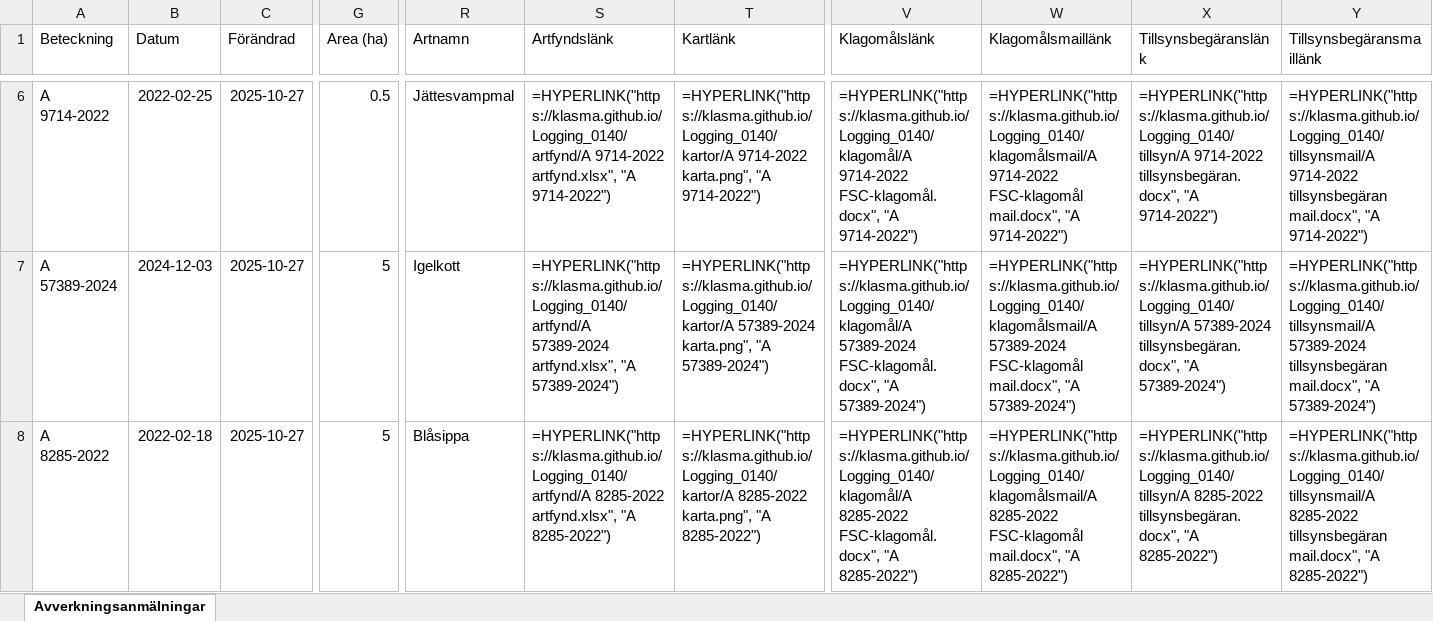
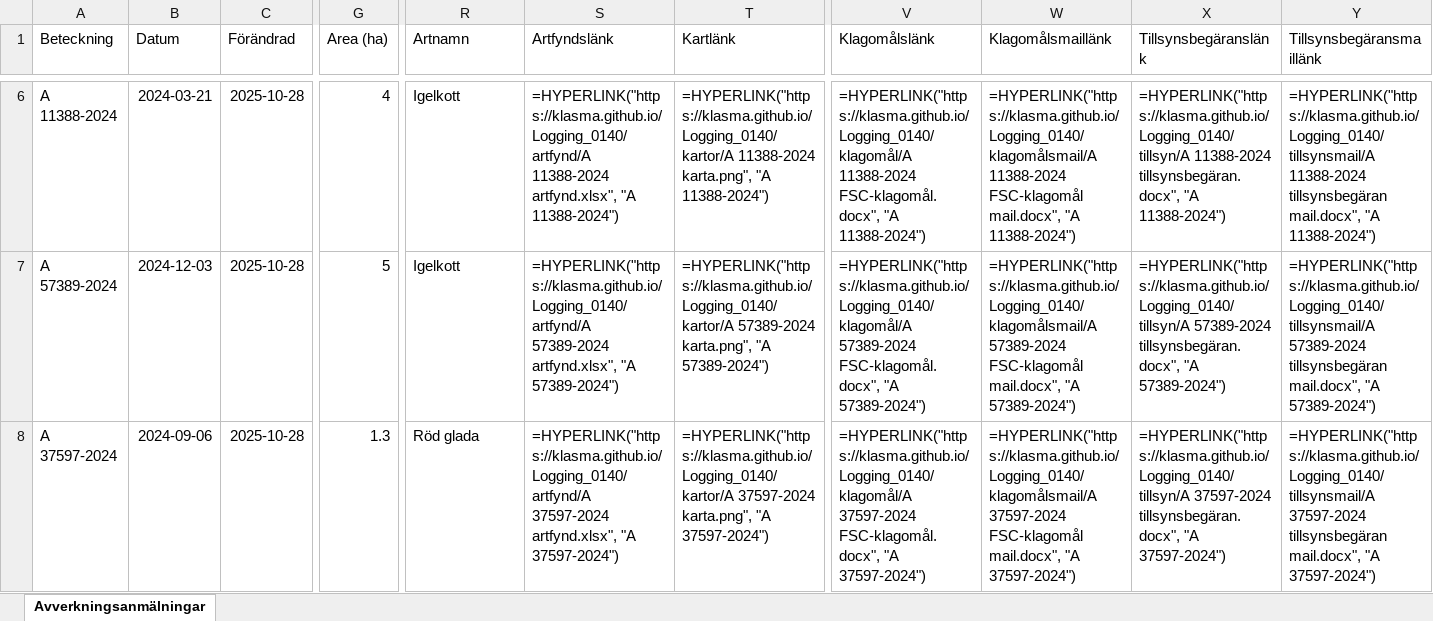
Before and after one commit to klasma/Logging_0140, an Excel workbook: Översikt NYKVARN.xlsx, sheet Avverkningsanmälningar, drawn as a sheet; only a part is shown, gaps mark what is left out; values as stored, in another font and other column widths than the file's, no borders; formulas without a stored value are shown as written; the diff covers the shown part only; the diff names each change by its address in the sheet, - before the commit and + after, or states it on an @@ line.

```diff
--- a/Översikt NYKVARN.xlsx (sheet Avverkningsanmälningar)
+++ b/Översikt NYKVARN.xlsx (sheet Avverkningsanmälningar)
-A6 (Beteckning): A 9714-2022
+A6 (Beteckning): A 11388-2024
-B6 (Datum): 2022-02-25
+B6 (Datum): 2024-03-21
-C6:C8 (Förändrad): 2025-10-27
+C6:C8 (Förändrad): 2025-10-28
-G6 (Area (ha)): 0.5
+G6 (Area (ha)): 4
-R6 (Artnamn): Jättesvampmal
+R6 (Artnamn): Igelkott
-S6 (Artfyndslänk): =HYPERLINK("https://klasma.github.io/Logging_0140/artfynd/A 9714-2022 artfynd.xlsx", "A 9714-2022")
+S6 (Artfyndslänk): =HYPERLINK("https://klasma.github.io/Logging_0140/artfynd/A 11388-2024 artfynd.xlsx", "A 11388-2024")
-T6 (Kartlänk): =HYPERLINK("https://klasma.github.io/Logging_0140/kartor/A 9714-2022 karta.png", "A 9714-2022")
+T6 (Kartlänk): =HYPERLINK("https://klasma.github.io/Logging_0140/kartor/A 11388-2024 karta.png", "A 11388-2024")
-V6 (Klagomålslänk): =HYPERLINK("https://klasma.github.io/Logging_0140/klagomål/A 9714-2022 FSC-klagomål.docx", "A 9714-2022")
+V6 (Klagomålslänk): =HYPERLINK("https://klasma.github.io/Logging_0140/klagomål/A 11388-2024 FSC-klagomål.docx", "A 11388-2024")
-W6 (Klagomålsmaillänk): =HYPERLINK("https://klasma.github.io/Logging_0140/klagomålsmail/A 9714-2022 FSC-klagomål mail.docx", "A 9714-2022")
+W6 (Klagomålsmaillänk): =HYPERLINK("https://klasma.github.io/Logging_0140/klagomålsmail/A 11388-2024 FSC-klagomål mail.docx", "A 11388-2024")
-X6 (Tillsynsbegäranslänk): =HYPERLINK("https://klasma.github.io/Logging_0140/tillsyn/A 9714-2022 tillsynsbegäran.docx", "A 9714-2022")
+X6 (Tillsynsbegäranslänk): =HYPERLINK("https://klasma.github.io/Logging_0140/tillsyn/A 11388-2024 tillsynsbegäran.docx", "A 11388-2024")
-Y6 (Tillsynsbegäransmaillänk): =HYPERLINK("https://klasma.github.io/Logging_0140/tillsynsmail/A 9714-2022 tillsynsbegäran mail.docx", "A 9714-2022")
+Y6 (Tillsynsbegäransmaillänk): =HYPERLINK("https://klasma.github.io/Logging_0140/tillsynsmail/A 11388-2024 tillsynsbegäran mail.docx", "A 11388-2024")
-A8 (Beteckning): A 8285-2022
+A8 (Beteckning): A 37597-2024
-B8 (Datum): 2022-02-18
+B8 (Datum): 2024-09-06
-G8 (Area (ha)): 5
+G8 (Area (ha)): 1.3
-R8 (Artnamn): Blåsippa
+R8 (Artnamn): Röd glada
-S8 (Artfyndslänk): =HYPERLINK("https://klasma.github.io/Logging_0140/artfynd/A 8285-2022 artfynd.xlsx", "A 8285-2022")
+S8 (Artfyndslänk): =HYPERLINK("https://klasma.github.io/Logging_0140/artfynd/A 37597-2024 artfynd.xlsx", "A 37597-2024")
-T8 (Kartlänk): =HYPERLINK("https://klasma.github.io/Logging_0140/kartor/A 8285-2022 karta.png", "A 8285-2022")
+T8 (Kartlänk): =HYPERLINK("https://klasma.github.io/Logging_0140/kartor/A 37597-2024 karta.png", "A 37597-2024")
-V8 (Klagomålslänk): =HYPERLINK("https://klasma.github.io/Logging_0140/klagomål/A 8285-2022 FSC-klagomål.docx", "A 8285-2022")
+V8 (Klagomålslänk): =HYPERLINK("https://klasma.github.io/Logging_0140/klagomål/A 37597-2024 FSC-klagomål.docx", "A 37597-2024")
-W8 (Klagomålsmaillänk): =HYPERLINK("https://klasma.github.io/Logging_0140/klagomålsmail/A 8285-2022 FSC-klagomål mail.docx", "A 8285-2022")
+W8 (Klagomålsmaillänk): =HYPERLINK("https://klasma.github.io/Logging_0140/klagomålsmail/A 37597-2024 FSC-klagomål mail.docx", "A 37597-2024")
-X8 (Tillsynsbegäranslänk): =HYPERLINK("https://klasma.github.io/Logging_0140/tillsyn/A 8285-2022 tillsynsbegäran.docx", "A 8285-2022")
+X8 (Tillsynsbegäranslänk): =HYPERLINK("https://klasma.github.io/Logging_0140/tillsyn/A 37597-2024 tillsynsbegäran.docx", "A 37597-2024")
-Y8 (Tillsynsbegäransmaillänk): =HYPERLINK("https://klasma.github.io/Logging_0140/tillsynsmail/A 8285-2022 tillsynsbegäran mail.docx", "A 8285-2022")
+Y8 (Tillsynsbegäransmaillänk): =HYPERLINK("https://klasma.github.io/Logging_0140/tillsynsmail/A 37597-2024 tillsynsbegäran mail.docx", "A 37597-2024")
```
Also changed, not shown: 335 edited cells elsewhere in this sheet, artfynd/A 11388-2024 artfynd.xlsx, artfynd/A 23279-2025 artfynd.xlsx, 41 other files.
